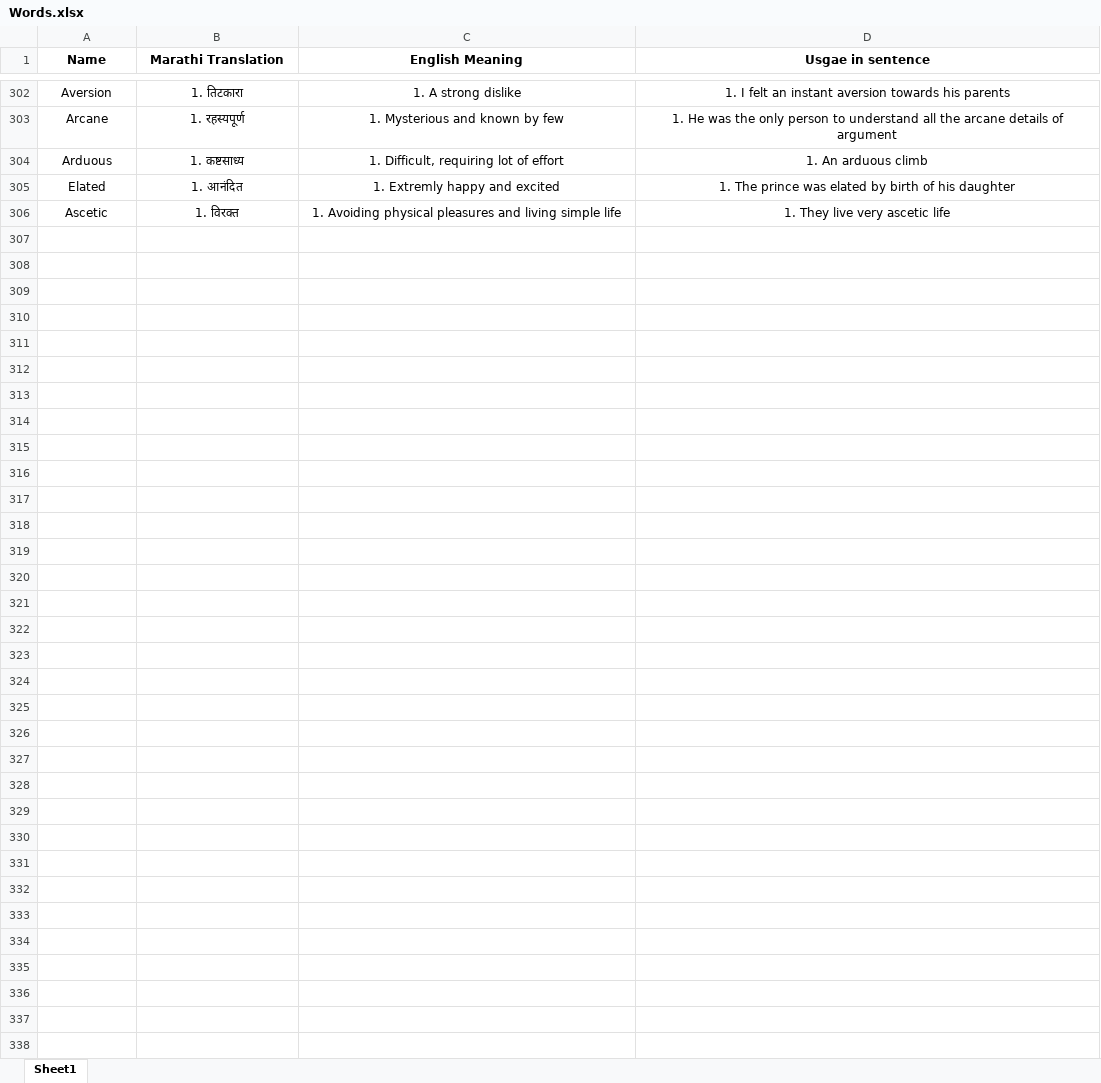
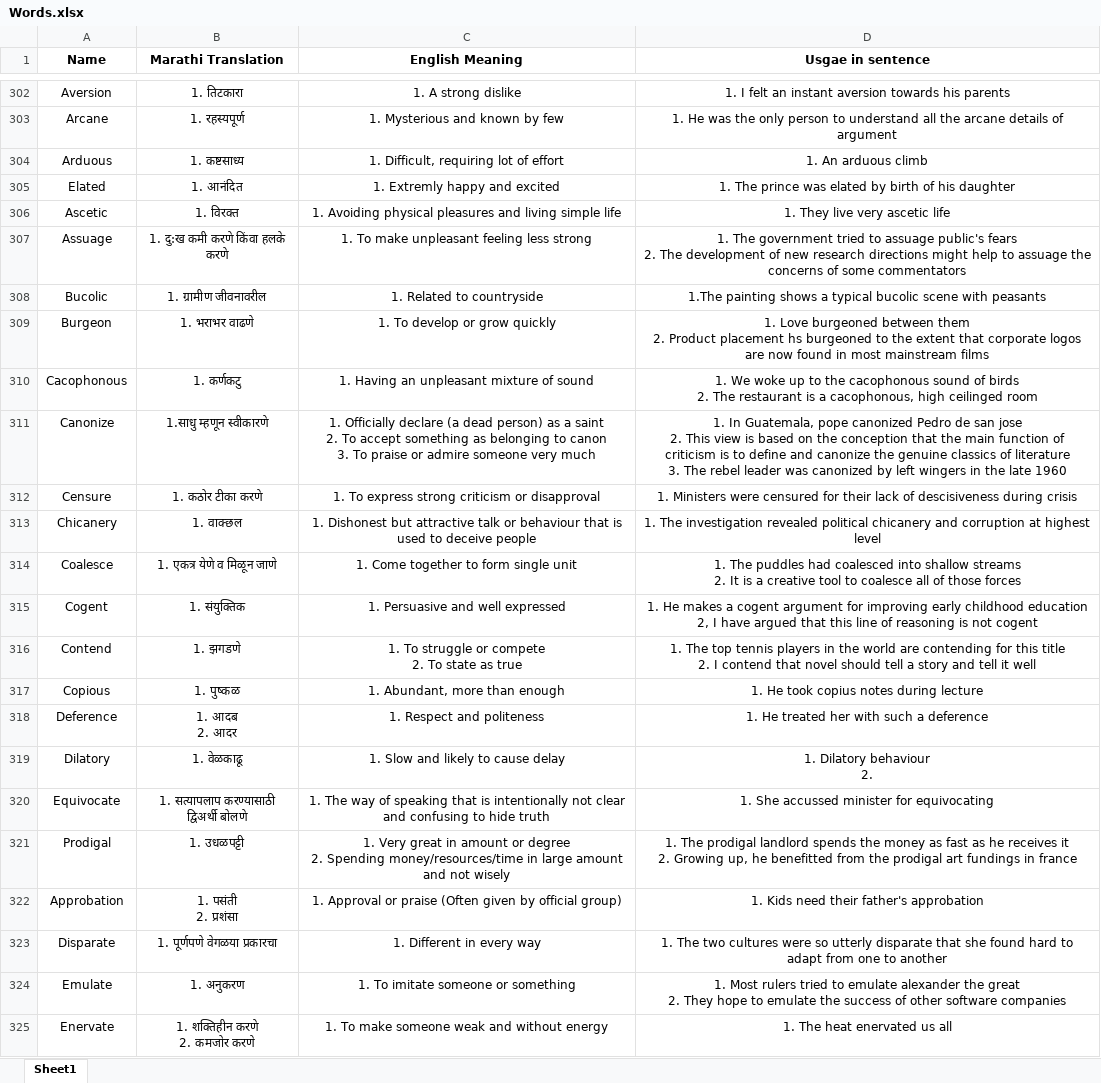
Before and after one commit to aneeshKM/Flash-Master-Gre, an Excel workbook: Backend/flashMobGre/src/main/resources/Words.xlsx, sheet Sheet1, drawn as a sheet; only a part is shown, gaps mark what is left out; values as stored, in another font and other column widths than the file's, no borders; ↵ is a line break in a cell; the diff covers the shown part only; the diff names each change by its address in the sheet, - before the commit and + after, or states it on an @@ line.

Commit message:
created custom datasets

```diff
--- a/Backend/flashMobGre/src/main/resources/Words.xlsx (sheet Sheet1)
+++ b/Backend/flashMobGre/src/main/resources/Words.xlsx (sheet Sheet1)
+row 307: Assuage | 1. दु:ख कमी करणे किंवा हलके करणे | 1. To make unpleasant feeling less strong | 1. The government tried to assuage public's fears ↵ 2. The development of new research directions might help to assuage the concerns of some commentators
+row 308: Bucolic | 1. ग्रामीण जीवनावरील | 1. Related to countryside | 1.The painting shows a typical bucolic scene with peasants
+row 309: Burgeon | 1. भराभर वाढणे | 1. To develop or grow quickly | 1. Love burgeoned between them ↵ 2. Product placement hs burgeoned to the extent that corporate logos are now found in most mainstream films
+row 310: Cacophonous | 1. कर्णकटु | 1. Having an unpleasant mixture of sound | 1. We woke up to the cacophonous sound of birds ↵ 2. The restaurant is a cacophonous, high ceilinged room
+row 311: Canonize | 1.साधु म्हणून स्वीकारणे | 1. Officially declare (a dead person) as a saint ↵ 2. To accept something as belonging to canon ↵ 3. To praise or admire someone very much | 1. In Guatemala, pope canonized Pedro de san jose ↵ 2. This view is based on the conception that the main function of criticism is to define and canonize the genuine classics of literature ↵ 3. The rebel leader was canonized by left wingers in the late 1960
+row 312: Censure | 1. कठोर टीका करणे | 1. To express strong criticism or disapproval | 1. Ministers were censured for their lack of descisiveness during crisis
+row 313: Chicanery | 1. वाक्छल | 1. Dishonest but attractive talk or behaviour that is used to deceive people | 1. The investigation revealed political chicanery and corruption at highest level
+row 314: Coalesce | 1. एकत्र येणे व मिळून जाणे | 1. Come together to form single unit | 1. The puddles had coalesced into shallow streams ↵ 2. It is a creative tool to coalesce all of those forces
+row 315: Cogent | 1. संयुक्तिक | 1. Persuasive and well expressed | 1. He makes a cogent argument for improving early childhood education ↵ 2, I have argued that this line of reasoning is not cogent
+row 316: Contend | 1. झगडणे | 1. To struggle or compete ↵ 2. To state as true | 1. The top tennis players in the world are contending for this title ↵ 2. I contend that novel should tell a story and tell it well
+row 317: Copious | 1. पुष्कळ | 1. Abundant, more than enough | 1. He took copius notes during lecture
+row 318: Deference | 1. आदब ↵ 2. आदर | 1. Respect and politeness | 1. He treated her with such a deference
+row 319: Dilatory | 1. वेळकाढू | 1. Slow and likely to cause delay | 1. Dilatory behaviour ↵ 2.
+row 320: Equivocate | 1. सत्यापलाप करण्यासाठी द्विअर्थी बोलणे | 1. The way of speaking that is intentionally not clear and confusing to hide truth | 1. She accussed minister for equivocating
+row 321: Prodigal | 1. उधळपट्टी | 1. Very great in amount or degree ↵ 2. Spending money/resources/time in large amount and not wisely | 1. The prodigal landlord spends the money as fast as he receives it ↵ 2. Growing up, he benefitted from the prodigal art fundings in france
+row 322: Approbation | 1. पसंती ↵ 2. प्रशंसा | 1. Approval or praise (Often given by official group) | 1. Kids need their father's approbation
+row 323: Disparate | 1. पूर्णपणे वेगळया प्रकारचा | 1. Different in every way | 1. The two cultures were so utterly disparate that she found hard to adapt from one to another
+row 324: Emulate | 1. अनुकरण | 1. To imitate someone or something | 1. Most rulers tried to emulate alexander the great ↵ 2. They hope to emulate the success of other software companies
+row 325: Enervate | 1. शक्तिहीन करणे ↵ 2. कमजोर करणे | 1. To make someone weak and without energy | 1. The heat enervated us all
```
Also changed, not shown: 226 added rows and 2 edited cells elsewhere in this sheet, 3 other files.
